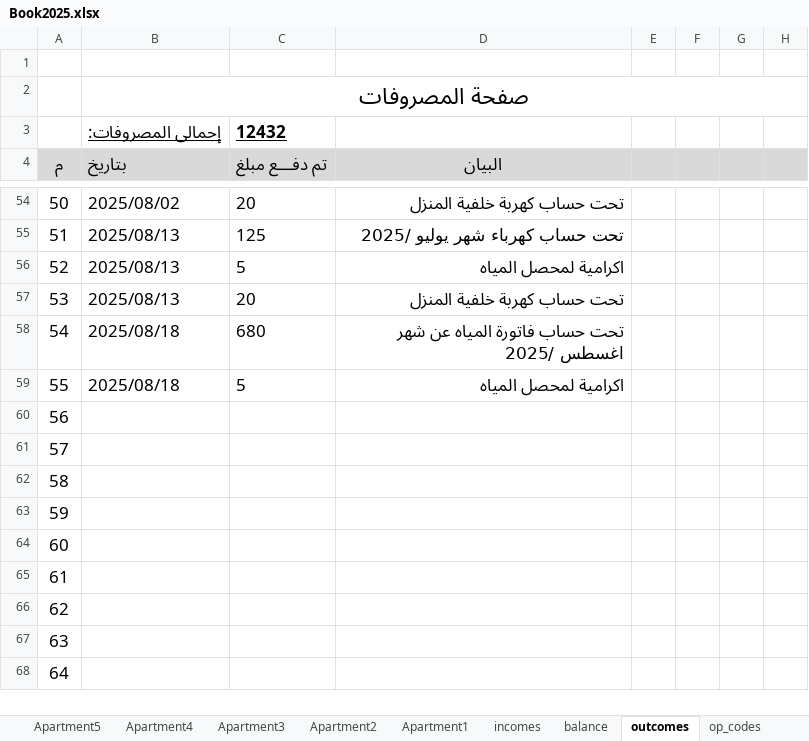
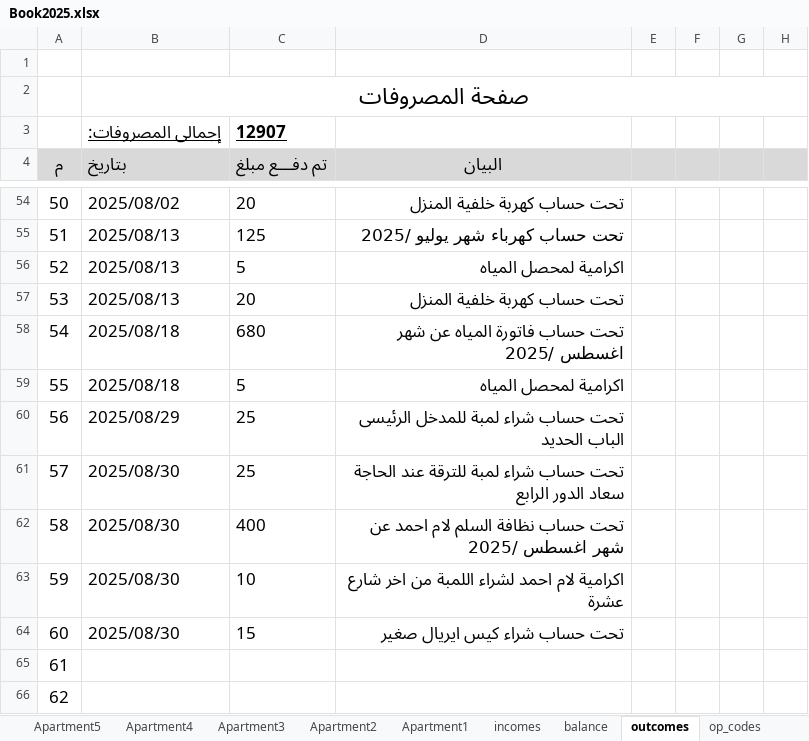
Before and after one commit to lamiaabakry1/seyana2024, an Excel workbook: Book2025.xlsx, sheet outcomes, drawn as a sheet; only a part is shown, gaps mark what is left out; the shorter side is filled out with more unchanged rows; values as stored, in another font and other column widths than the file's, no borders; the diff names each change by its address in the sheet, - before the commit and + after, or states it on an @@ line.

Commit message:
30-8-25

```diff
--- a/Book2025.xlsx (sheet outcomes)
+++ b/Book2025.xlsx (sheet outcomes)
-C3 (تم دفـــع مبلغ): 12432
+C3 (تم دفـــع مبلغ): 12907
-B60 (بتاريخ): (empty)
+B60 (بتاريخ): 2025/08/29
-C60:C61 (تم دفـــع مبلغ): (empty)
+C60:C61 (تم دفـــع مبلغ): 25
-D60 (البيان): (empty)
+D60 (البيان): تحت حساب شراء لمبة للمدخل الرئيسى الباب الحديد
-B61:B64 (بتاريخ): (empty)
+B61:B64 (بتاريخ): 2025/08/30
-D61 (البيان): (empty)
+D61 (البيان): تحت حساب شراء لمبة للترقة عند الحاجة سعاد الدور الرابع
-C62 (تم دفـــع مبلغ): (empty)
+C62 (تم دفـــع مبلغ): 400
-D62 (البيان): (empty)
+D62 (البيان): تحت حساب نظافة السلم لام احمد عن شهر اغسطس /2025
-C63 (تم دفـــع مبلغ): (empty)
+C63 (تم دفـــع مبلغ): 10
-D63 (البيان): (empty)
+D63 (البيان): اكرامية لام احمد لشراء اللمبة من اخر شارع عشرة
-C64 (تم دفـــع مبلغ): (empty)
+C64 (تم دفـــع مبلغ): 15
-D64 (البيان): (empty)
+D64 (البيان): تحت حساب شراء كيس ايريال صغير
```
Also changed, not shown: sheet balance, charts or pictures.
